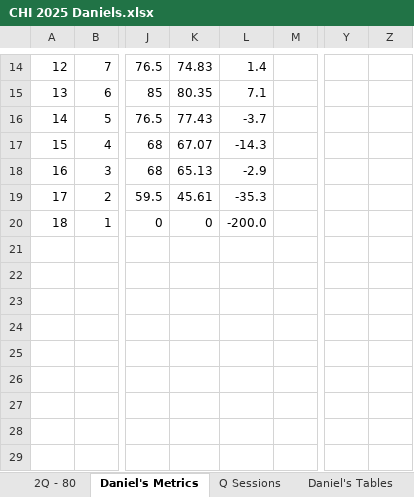
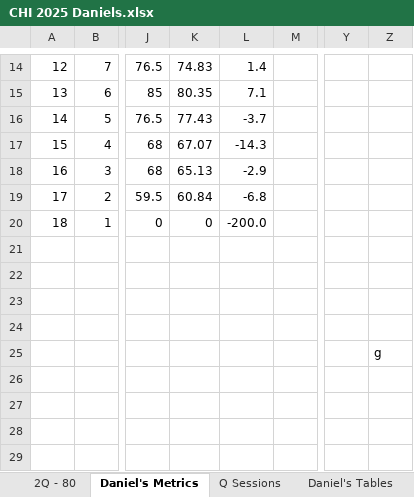
Before and after one commit to danmcgraw94/Running, an Excel workbook: TrainingPlans/CHI 2025 Daniels.xlsx, sheet Daniel's Metrics, drawn as a sheet; only a part is shown, gaps mark what is left out; values as stored, in another font and other column widths than the file's, no borders; charts and pictures not drawn; the diff names each change by its address in the sheet, - before the commit and + after, or states it on an @@ line.

```diff
--- a/TrainingPlans/CHI 2025 Daniels.xlsx (sheet Daniel's Metrics)
+++ b/TrainingPlans/CHI 2025 Daniels.xlsx (sheet Daniel's Metrics)
-K19: 45.61
+K19: 60.84
-L19: -35.3
+L19: -6.8
-Z25: (empty)
+Z25: g
```
Also changed, not shown: sheet 2Q - 80, charts or pictures, 4 other files.
